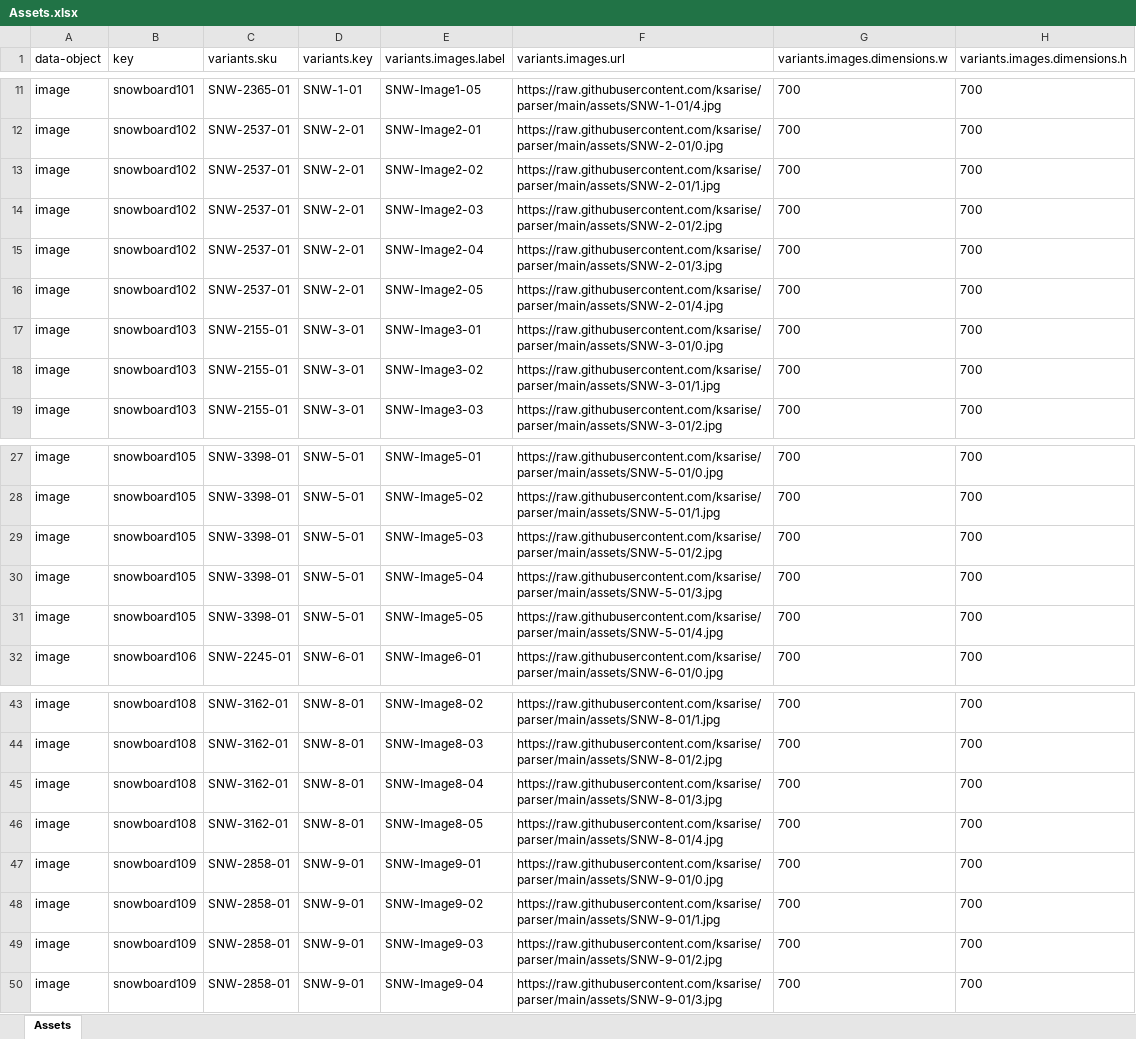
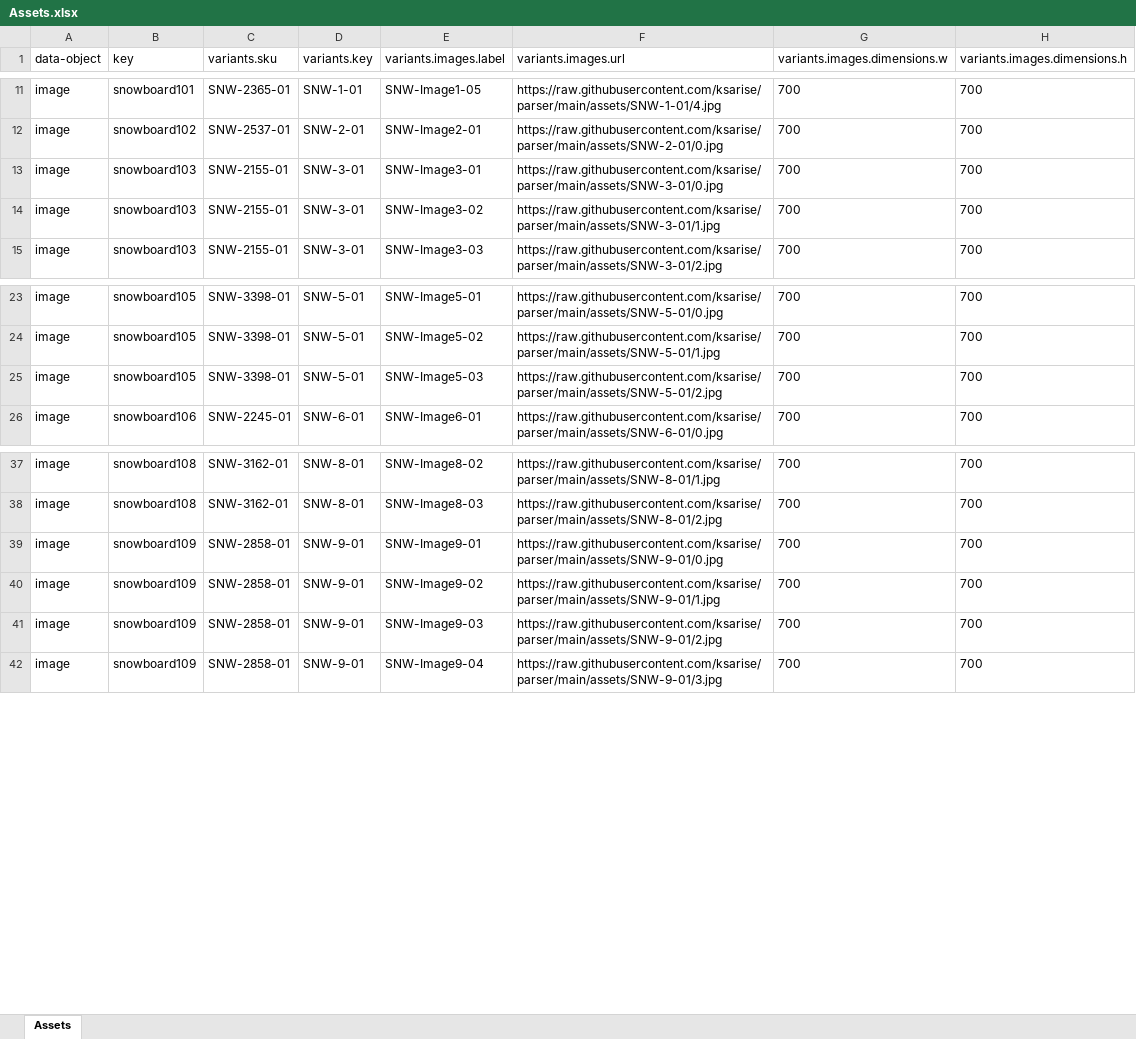
Before and after one commit to ksarise/parser, an Excel workbook: Assets.xlsx, sheet Assets, drawn as a sheet; only a part is shown, gaps mark what is left out; values as stored, in another font and other column widths than the file's, no borders; the diff names each change by its address in the sheet, - before the commit and + after, or states it on an @@ line.

```diff
--- a/Assets.xlsx (sheet Assets)
+++ b/Assets.xlsx (sheet Assets)
-row 13: image | snowboard102 | SNW-2537-01 | SNW-2-01 | SNW-Image2-02 | https://raw.githubusercontent.com/ksarise/parser/main/assets/SNW-2-01/1.jpg | 700 | 700
-row 14: image | snowboard102 | SNW-2537-01 | SNW-2-01 | SNW-Image2-03 | https://raw.githubusercontent.com/ksarise/parser/main/assets/SNW-2-01/2.jpg | 700 | 700
-row 15: image | snowboard102 | SNW-2537-01 | SNW-2-01 | SNW-Image2-04 | https://raw.githubusercontent.com/ksarise/parser/main/assets/SNW-2-01/3.jpg | 700 | 700
-row 16: image | snowboard102 | SNW-2537-01 | SNW-2-01 | SNW-Image2-05 | https://raw.githubusercontent.com/ksarise/parser/main/assets/SNW-2-01/4.jpg | 700 | 700
-row 30: image | snowboard105 | SNW-3398-01 | SNW-5-01 | SNW-Image5-04 | https://raw.githubusercontent.com/ksarise/parser/main/assets/SNW-5-01/3.jpg | 700 | 700
-row 31: image | snowboard105 | SNW-3398-01 | SNW-5-01 | SNW-Image5-05 | https://raw.githubusercontent.com/ksarise/parser/main/assets/SNW-5-01/4.jpg | 700 | 700
-row 45: image | snowboard108 | SNW-3162-01 | SNW-8-01 | SNW-Image8-04 | https://raw.githubusercontent.com/ksarise/parser/main/assets/SNW-8-01/3.jpg | 700 | 700
-row 46: image | snowboard108 | SNW-3162-01 | SNW-8-01 | SNW-Image8-05 | https://raw.githubusercontent.com/ksarise/parser/main/assets/SNW-8-01/4.jpg | 700 | 700
```
Also changed, not shown: 38 other files.
